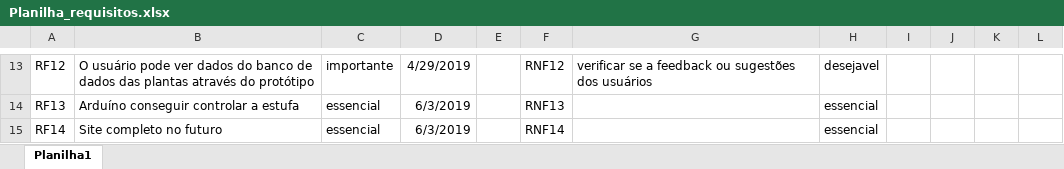
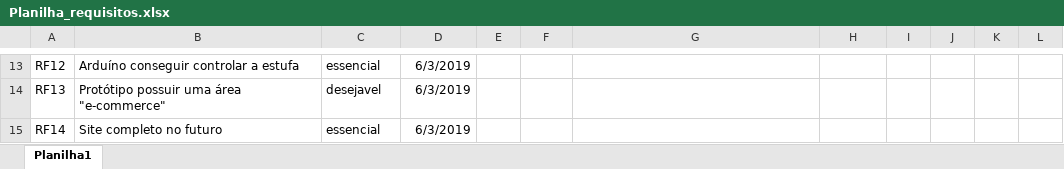
Before and after one commit to marcorover/Projeto-inovacao, an Excel workbook: Docs/Planilha_requisitos.xlsx, sheet Planilha1, drawn as a sheet; only a part is shown, gaps mark what is left out; values as stored, in another font and other column widths than the file's, no borders; the diff covers the shown part only; the diff names each change by its address in the sheet, - before the commit and + after, or states it on an @@ line.

Commit message:
Planilha de Requisitos - Finalizada
Os requisitos funcionais e não funcionais estão finalizados, se quiserem incluir ou modificar alguma coisa, fiquem à vontade.

```diff
--- a/Docs/Planilha_requisitos.xlsx (sheet Planilha1)
+++ b/Docs/Planilha_requisitos.xlsx (sheet Planilha1)
-B13: O usuário pode ver dados do banco de dados das plantas através do protótipo
+B13: Arduíno conseguir controlar a estufa
-C13: importante
+C13: essencial
-D13: 4/29/2019
+D13: 6/3/2019
-F13: RNF12
+F13: (empty)
-G13: verificar se a feedback ou sugestões dos usuários
+G13: (empty)
-H13: desejavel
+H13: (empty)
-B14: Arduíno conseguir controlar a estufa
+B14: Protótipo possuir uma área "e-commerce"
-C14: essencial
+C14: desejavel
-F14: RNF13
+F14: (empty)
-H14:H15: essencial
+H14:H15: (empty)
-F15: RNF14
+F15: (empty)
```
Also changed, not shown: 43 edited cells elsewhere in this sheet.
